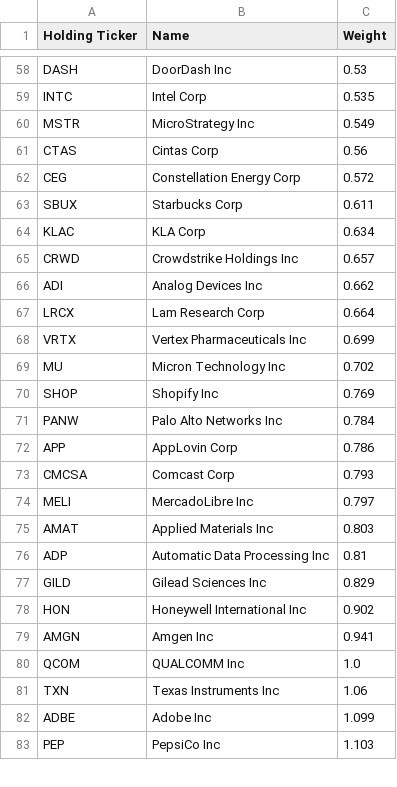
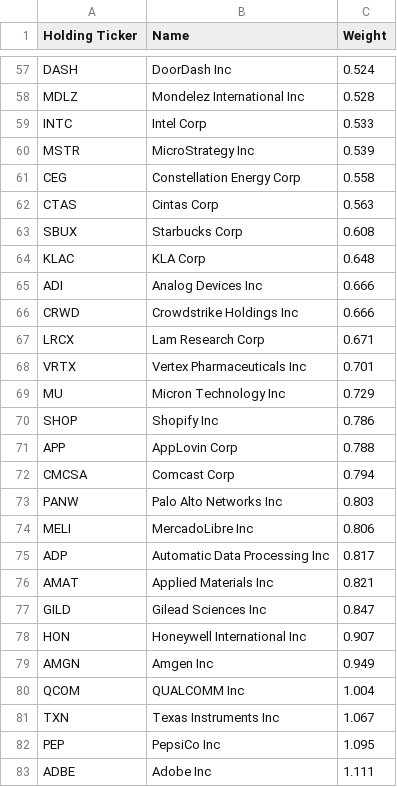
Before and after one commit to major/index-etfs, a CSV file: qqq.csv, drawn as a sheet; only a part is shown, gaps mark what is left out; removed rows and columns are numbered as before the commit, all else as after; the diff covers the shown part only; the diff names each change by its address in the sheet, - before the commit and + after, or states it on an @@ line.

```diff
--- a/qqq.csv
+++ b/qqq.csv
-C57 (Weight): 0.53
+C57 (Weight): 0.524
+row 58: MDLZ | Mondelez International Inc | 0.528
-C59 (Weight): 0.535
+C59 (Weight): 0.533
-C60 (Weight): 0.549
+C60 (Weight): 0.539
-row 61: CTAS | Cintas Corp | 0.56
-C61 (Weight): 0.572
+C61 (Weight): 0.558
+row 62: CTAS | Cintas Corp | 0.563
-C63 (Weight): 0.611
+C63 (Weight): 0.608
-C64 (Weight): 0.634
+C64 (Weight): 0.648
-row 65: CRWD | Crowdstrike Holdings Inc | 0.657
-C65 (Weight): 0.662
+C65 (Weight): 0.666
+row 66: CRWD | Crowdstrike Holdings Inc | 0.666
-C67 (Weight): 0.664
+C67 (Weight): 0.671
-C68 (Weight): 0.699
+C68 (Weight): 0.701
-C69 (Weight): 0.702
+C69 (Weight): 0.729
-C70 (Weight): 0.769
+C70 (Weight): 0.786
-row 71: PANW | Palo Alto Networks Inc | 0.784
-C71 (Weight): 0.786
+C71 (Weight): 0.788
-C72 (Weight): 0.793
+C72 (Weight): 0.794
+row 73: PANW | Palo Alto Networks Inc | 0.803
-C74 (Weight): 0.797
+C74 (Weight): 0.806
-row 75: AMAT | Applied Materials Inc | 0.803
-C75 (Weight): 0.81
+C75 (Weight): 0.817
+row 76: AMAT | Applied Materials Inc | 0.821
-C77 (Weight): 0.829
+C77 (Weight): 0.847
-C78 (Weight): 0.902
+C78 (Weight): 0.907
-C79 (Weight): 0.941
+C79 (Weight): 0.949
-C80 (Weight): 1.0
+C80 (Weight): 1.004
-C81 (Weight): 1.06
+C81 (Weight): 1.067
-row 82: ADBE | Adobe Inc | 1.099
-C82 (Weight): 1.103
+C82 (Weight): 1.095
+row 83: ADBE | Adobe Inc | 1.111
```
Also changed, not shown: 15 added rows, 16 removed rows and 52 edited cells elsewhere in this file, 1 other file.
